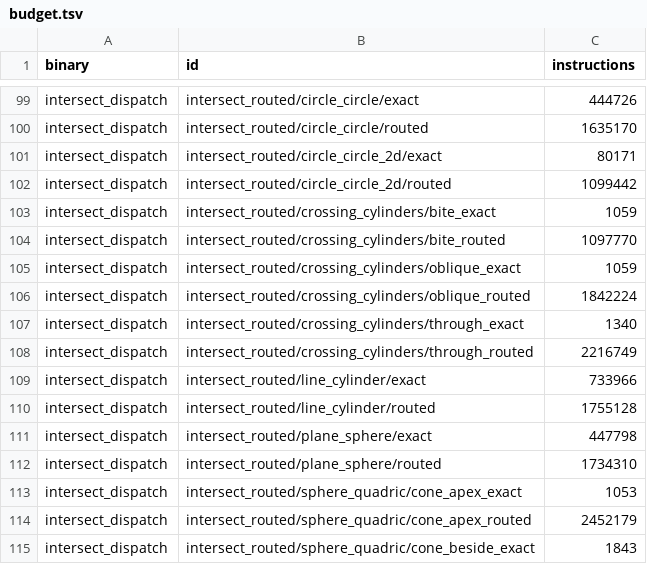
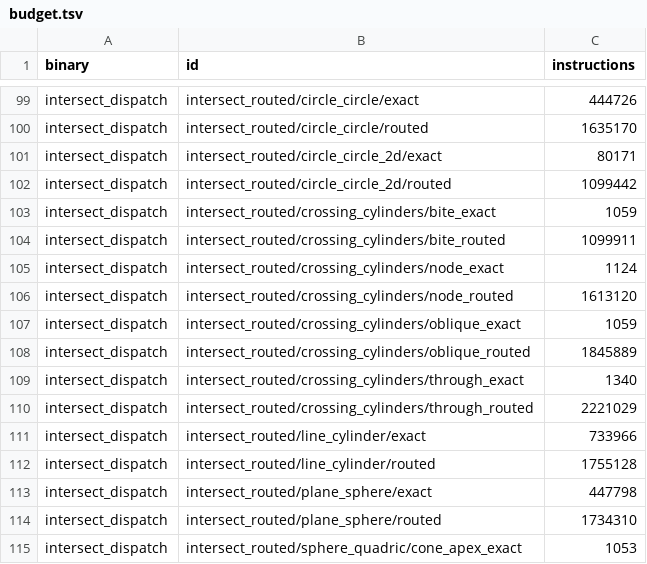
Before and after one commit to geomcore/geomcore, a TSV file: benches/budget.tsv, drawn as a sheet; only a part is shown, gaps mark what is left out; the shorter side is filled out with more unchanged rows.

```diff
--- a/benches/budget.tsv
+++ b/benches/budget.tsv
@@ -103,7 +103,9 @@ intersect_dispatch	intersect_routed/circle_circle_2d/routed	1099442
 intersect_dispatch	intersect_routed/crossing_cylinders/bite_exact	1059
-intersect_dispatch	intersect_routed/crossing_cylinders/bite_routed	1097770
+intersect_dispatch	intersect_routed/crossing_cylinders/bite_routed	1099911
+intersect_dispatch	intersect_routed/crossing_cylinders/node_exact	1124
+intersect_dispatch	intersect_routed/crossing_cylinders/node_routed	1613120
 intersect_dispatch	intersect_routed/crossing_cylinders/oblique_exact	1059
-intersect_dispatch	intersect_routed/crossing_cylinders/oblique_routed	1842224
+intersect_dispatch	intersect_routed/crossing_cylinders/oblique_routed	1845889
 intersect_dispatch	intersect_routed/crossing_cylinders/through_exact	1340
-intersect_dispatch	intersect_routed/crossing_cylinders/through_routed	2216749
+intersect_dispatch	intersect_routed/crossing_cylinders/through_routed	2221029
 intersect_dispatch	intersect_routed/line_cylinder/exact	733966
```
Also changed, not shown: 8 other files.
